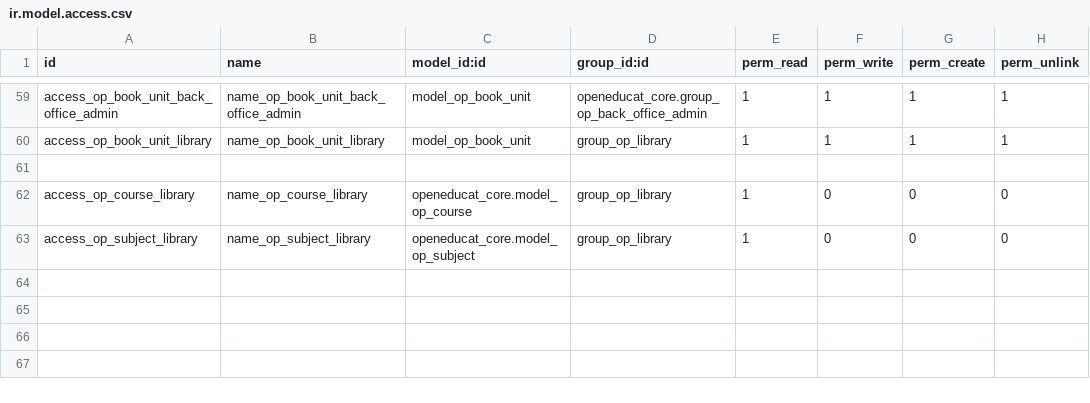
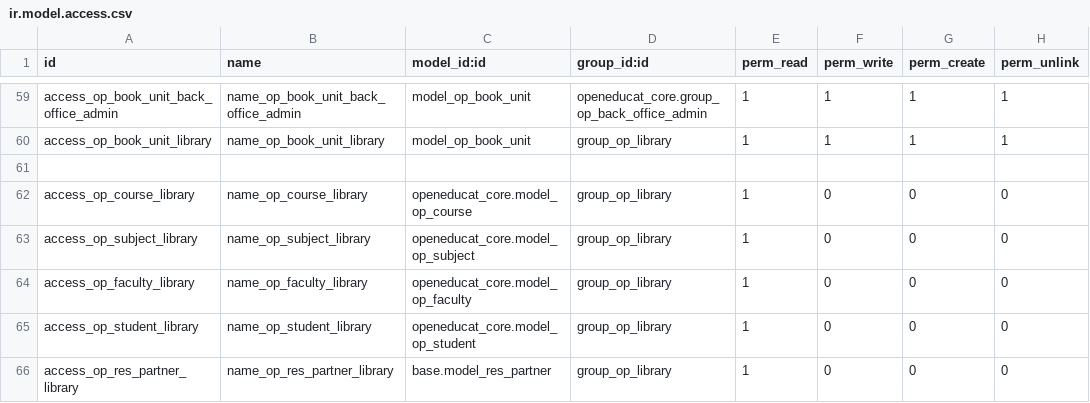
Before and after one commit to openeducat/openeducat_erp, a CSV file: openeducat_library/security/ir.model.access.csv, drawn as a sheet; only a part is shown, gaps mark what is left out.

Commit message:
[Add] add default values to remaining fields

```diff
--- a/openeducat_library/security/ir.model.access.csv
+++ b/openeducat_library/security/ir.model.access.csv
@@ -63 +63,4 @@
 "access_op_subject_library","name_op_subject_library","openeducat_core.model_op_subject","group_op_library",1,0,0,0
+"access_op_faculty_library","name_op_faculty_library","openeducat_core.model_op_faculty","group_op_library",1,0,0,0
+"access_op_student_library","name_op_student_library","openeducat_core.model_op_student","group_op_library",1,0,0,0
+"access_op_res_partner_library","name_op_res_partner_library","base.model_res_partner","group_op_library",1,0,0,0
```
Also changed, not shown: 5 other files.
